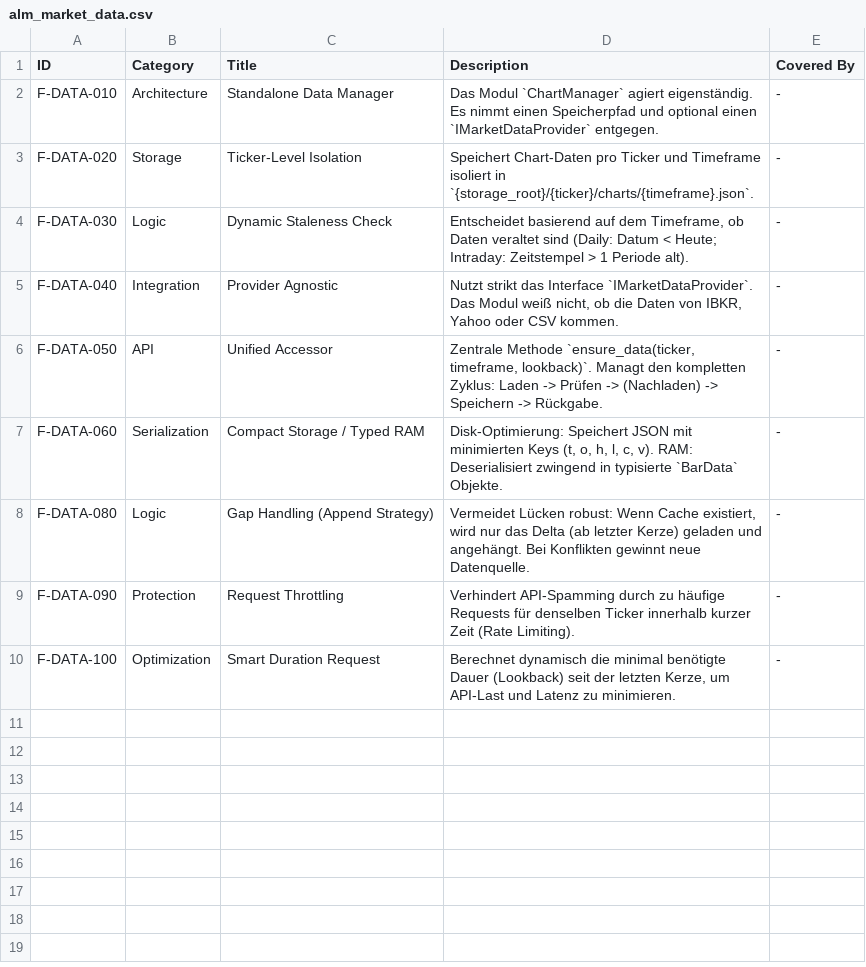
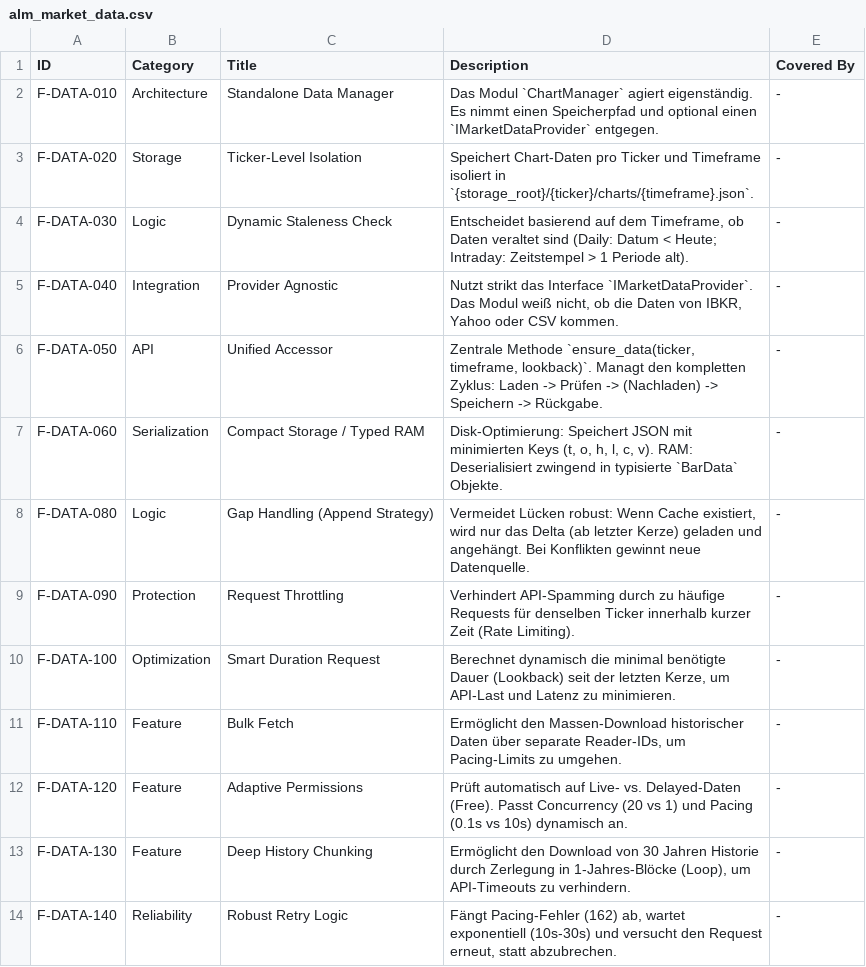
Before and after one commit to ganjoe/stock-logger-v5, a CSV file: py_market_data/alm_market_data.csv, drawn as a sheet; the diff names each change by its address in the sheet, - before the commit and + after, or states it on an @@ line.

Commit message:
feat: Transition CLI to a PTA-first chat mode, implement bulk market data fetching, and refactor CLI handlers and execution scripts.

```diff
--- a/py_market_data/alm_market_data.csv
+++ b/py_market_data/alm_market_data.csv
+row 11: F-DATA-110 | Feature | Bulk Fetch | Ermöglicht den Massen-Download historischer Daten über separate Reader-IDs, um Pacing-Limits zu umgehen. | -
+row 12: F-DATA-120 | Feature | Adaptive Permissions | Prüft automatisch auf Live- vs. Delayed-Daten (Free). Passt Concurrency (20 vs 1) und Pacing (0.1s vs 10s) dynamisch an. | -
+row 13: F-DATA-130 | Feature | Deep History Chunking | Ermöglicht den Download von 30 Jahren Historie durch Zerlegung in 1-Jahres-Blöcke (Loop), um API-Timeouts zu verhindern. | -
+row 14: F-DATA-140 | Reliability | Robust Retry Logic | Fängt Pacing-Fehler (162) ab, wartet exponentiell (10s-30s) und versucht den Request erneut, statt abzubrechen. | -
```
Also changed, not shown: 26 other files.
